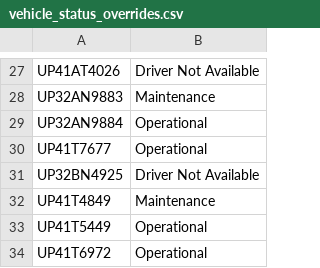
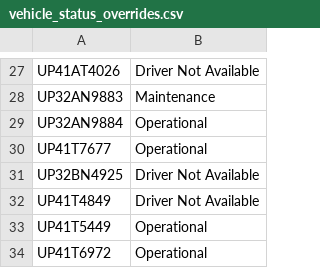
Before and after one commit to DeeAI-byte/TMS, a CSV file: local_data/vehicle_status_overrides.csv, drawn as a sheet; only a part is shown, gaps mark what is left out.

Commit message:
Update vehicle status overrides

```diff
--- a/local_data/vehicle_status_overrides.csv
+++ b/local_data/vehicle_status_overrides.csv
@@ -31,3 +31,3 @@ UP41T7677,Operational
 UP32BN4925,Driver Not Available
-UP41T4849,Maintenance
+UP41T4849,Driver Not Available
 UP41T5449,Operational
```
